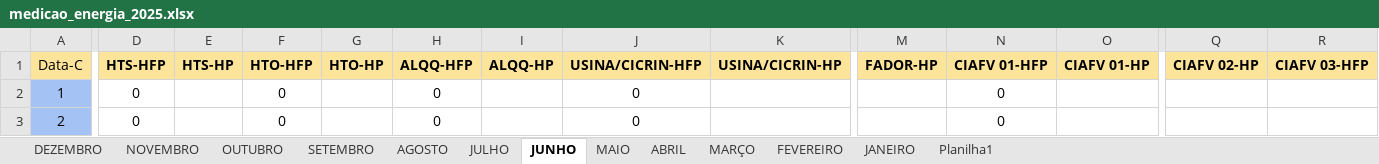
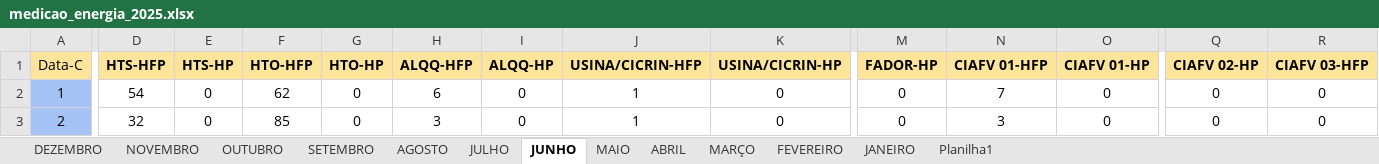
Before and after one commit to MarquezziniBL/Dashboardenergia, an Excel workbook: Planilhas em tratamento/medicao_energia_2025.xlsx, sheet JUNHO, drawn as a sheet; only a part is shown, gaps mark what is left out; values as stored, in another font and other column widths than the file's, no borders; the diff covers the shown part only; the diff names each change by its address in the sheet, - before the commit and + after, or states it on an @@ line.

```diff
--- a/Planilhas em tratamento/medicao_energia_2025.xlsx (sheet JUNHO)
+++ b/Planilhas em tratamento/medicao_energia_2025.xlsx (sheet JUNHO)
-D2 (HTS-HFP): 0
+D2 (HTS-HFP): 54
-E2:E3 (HTS-HP): (empty)
+E2:E3 (HTS-HP): 0
-F2 (HTO-HFP): 0
+F2 (HTO-HFP): 62
-G2:G3 (HTO-HP): (empty)
+G2:G3 (HTO-HP): 0
-H2 (ALQQ-HFP): 0
+H2 (ALQQ-HFP): 6
-I2:I3 (ALQQ-HP): (empty)
+I2:I3 (ALQQ-HP): 0
-J2:J3 (USINA/CICRIN-HFP): 0
+J2:J3 (USINA/CICRIN-HFP): 1
-K2:K3 (USINA/CICRIN-HP): (empty)
+K2:K3 (USINA/CICRIN-HP): 0
-M2:M3 (FADOR-HP): (empty)
+M2:M3 (FADOR-HP): 0
-N2 (CIAFV 01-HFP): 0
+N2 (CIAFV 01-HFP): 7
-O2:O3 (CIAFV 01-HP): (empty)
+O2:O3 (CIAFV 01-HP): 0
-Q2:Q3 (CIAFV 02-HP): (empty)
+Q2:Q3 (CIAFV 02-HP): 0
-R2:R3 (CIAFV 03-HFP): (empty)
+R2:R3 (CIAFV 03-HFP): 0
-D3 (HTS-HFP): 0
+D3 (HTS-HFP): 32
-F3 (HTO-HFP): 0
+F3 (HTO-HFP): 85
-H3 (ALQQ-HFP): 0
+H3 (ALQQ-HFP): 3
-N3 (CIAFV 01-HFP): 0
+N3 (CIAFV 01-HFP): 3
```
Also changed, not shown: 577 edited cells elsewhere in this sheet, sheet MAIO, sheet MARÇO, sheet ABRIL, sheet JANEIRO, sheet FEVEREIRO, Planilhas em tratamento/medicao_energia_2024.xlsx, medicao_energia_2025.xlsx, 1 other file.
